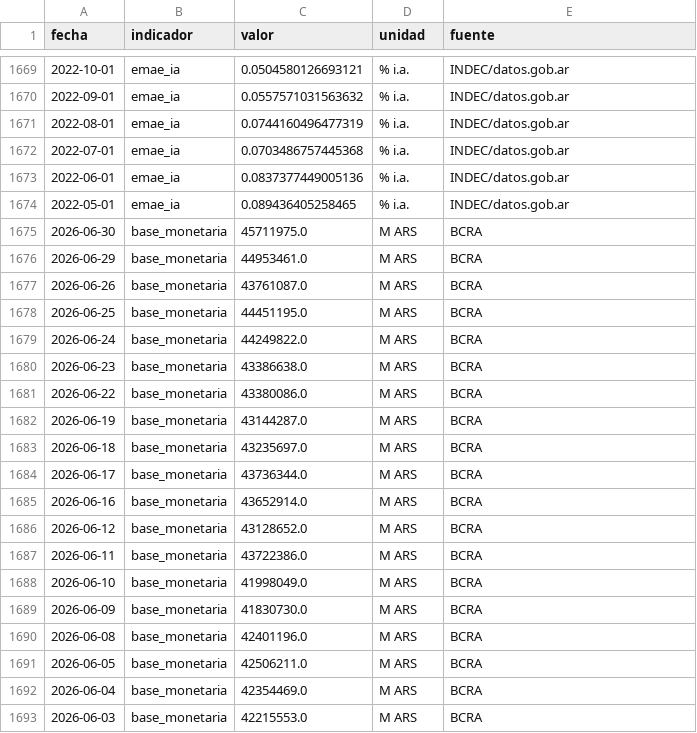
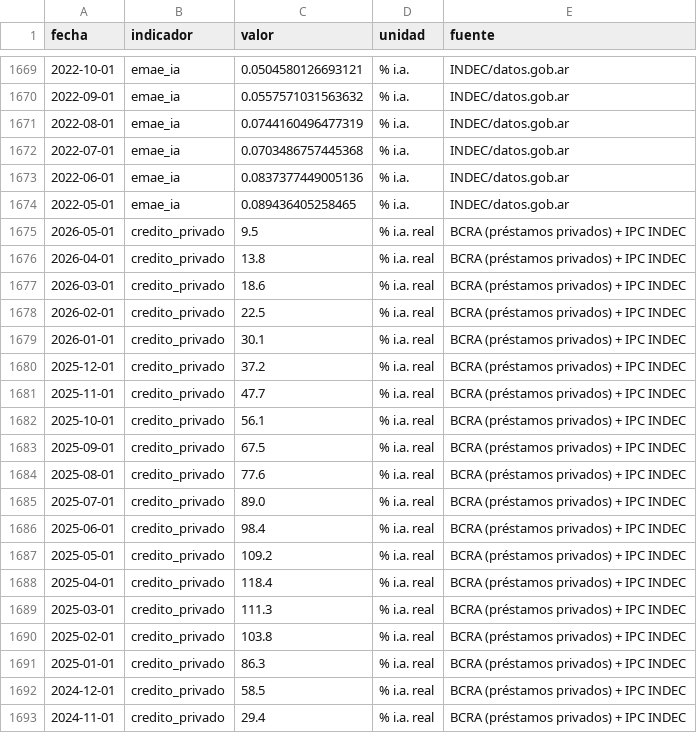
Before and after one commit to Juanpintoselso33/cigob-informe-coyuntura, a CSV file: projects/informe_coyuntura/output/series/macro.csv, drawn as a sheet; only a part is shown, gaps mark what is left out; the shorter side is filled out with more unchanged rows; the diff covers the shown part only.

```diff
--- a/projects/informe_coyuntura/output/series/macro.csv
+++ b/projects/informe_coyuntura/output/series/macro.csv
@@ -1674 +1674,20 @@ fecha,indicador,valor,unidad,fuente
 2022-05-01,emae_ia,0.089436405258465,% i.a.,INDEC/datos.gob.ar
+2026-05-01,credito_privado,9.5,% i.a. real,BCRA (préstamos privados) + IPC INDEC
+2026-04-01,credito_privado,13.8,% i.a. real,BCRA (préstamos privados) + IPC INDEC
+2026-03-01,credito_privado,18.6,% i.a. real,BCRA (préstamos privados) + IPC INDEC
+2026-02-01,credito_privado,22.5,% i.a. real,BCRA (préstamos privados) + IPC INDEC
+2026-01-01,credito_privado,30.1,% i.a. real,BCRA (préstamos privados) + IPC INDEC
+2025-12-01,credito_privado,37.2,% i.a. real,BCRA (préstamos privados) + IPC INDEC
+2025-11-01,credito_privado,47.7,% i.a. real,BCRA (préstamos privados) + IPC INDEC
+2025-10-01,credito_privado,56.1,% i.a. real,BCRA (préstamos privados) + IPC INDEC
+2025-09-01,credito_privado,67.5,% i.a. real,BCRA (préstamos privados) + IPC INDEC
+2025-08-01,credito_privado,77.6,% i.a. real,BCRA (préstamos privados) + IPC INDEC
+2025-07-01,credito_privado,89.0,% i.a. real,BCRA (préstamos privados) + IPC INDEC
+2025-06-01,credito_privado,98.4,% i.a. real,BCRA (préstamos privados) + IPC INDEC
+2025-05-01,credito_privado,109.2,% i.a. real,BCRA (préstamos privados) + IPC INDEC
+2025-04-01,credito_privado,118.4,% i.a. real,BCRA (préstamos privados) + IPC INDEC
+2025-03-01,credito_privado,111.3,% i.a. real,BCRA (préstamos privados) + IPC INDEC
+2025-02-01,credito_privado,103.8,% i.a. real,BCRA (préstamos privados) + IPC INDEC
+2025-01-01,credito_privado,86.3,% i.a. real,BCRA (préstamos privados) + IPC INDEC
+2024-12-01,credito_privado,58.5,% i.a. real,BCRA (préstamos privados) + IPC INDEC
+2024-11-01,credito_privado,29.4,% i.a. real,BCRA (préstamos privados) + IPC INDEC
```
Also changed, not shown: 11 added rows elsewhere in this file, 16 other files.
